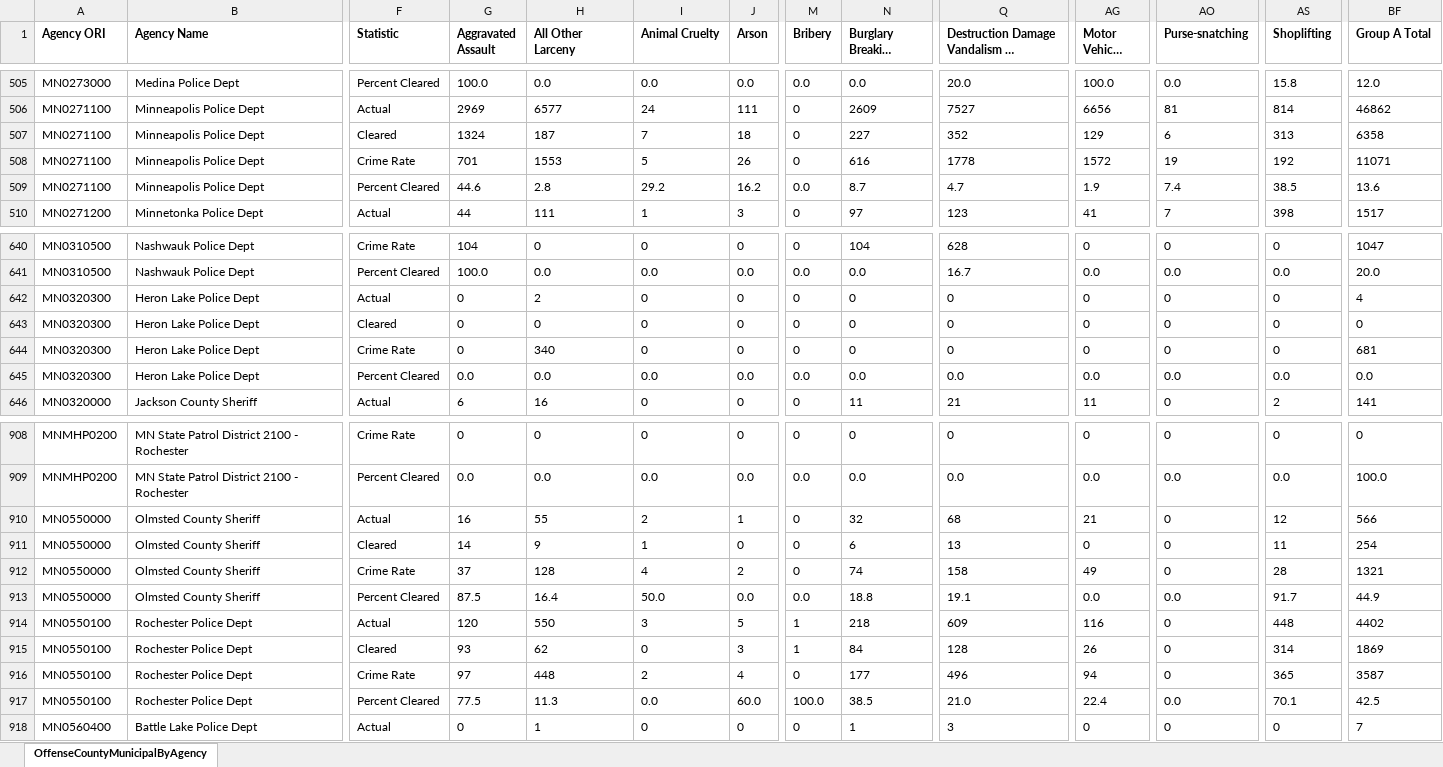
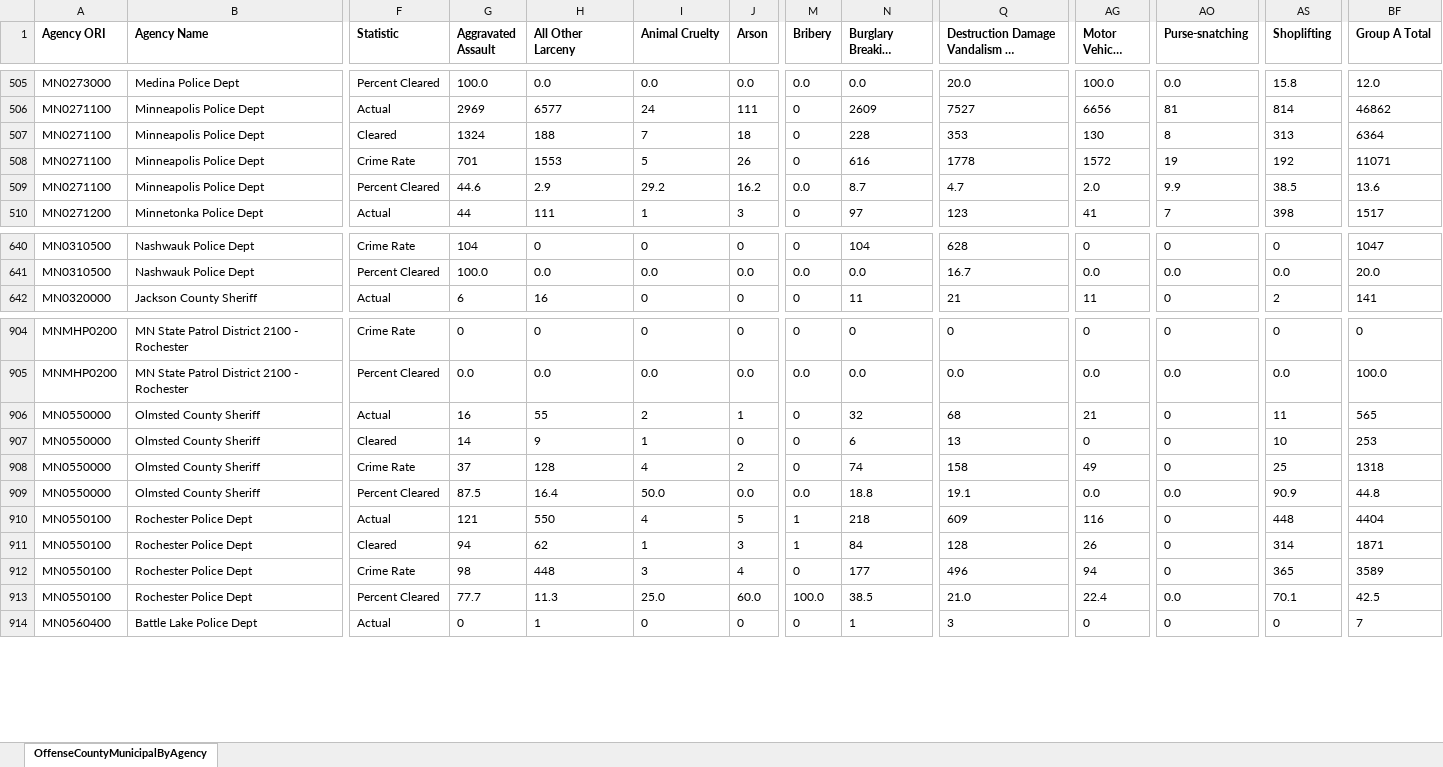
Before and after one commit to striblab/crimedash, an Excel workbook: store/nibrs/OffenseCountyMunicipalByAgencyDownloadData_2024.xlsx, sheet OffenseCountyMunicipalByAgency, drawn as a sheet; only a part is shown, gaps mark what is left out; long unchanged cells end in …; values as stored, in another font and other column widths than the file's, no borders; removed rows and columns are numbered as before the commit, all else as after; rows hold the shown columns only; the diff covers the shown part only; the diff names each change by its address in the sheet, - before the commit and + after, or states it on an @@ line.

```diff
--- a/store/nibrs/OffenseCountyMunicipalByAgencyDownloadData_2024.xlsx (sheet OffenseCountyMunicipalByAgency)
+++ b/store/nibrs/OffenseCountyMunicipalByAgencyDownloadData_2024.xlsx (sheet OffenseCountyMunicipalByAgency)
-H507 (All Other Larceny): 187
+H507 (All Other Larceny): 188
-N507 (Burglary Breaking Entering): 227
+N507 (Burglary Breaking Entering): 228
-Q507: 352
+Q507: 353
-AG507 (Motor Vehicle Theft): 129
+AG507 (Motor Vehicle Theft): 130
-AO507 (Purse-snatching): 6
+AO507 (Purse-snatching): 8
-BF507 (Group A Total): 6358
+BF507 (Group A Total): 6364
-H509 (All Other Larceny): 2.8
+H509 (All Other Larceny): 2.9
-AG509 (Motor Vehicle Theft): 1.9
+AG509 (Motor Vehicle Theft): 2.0
-AO509 (Purse-snatching): 7.4
+AO509 (Purse-snatching): 9.9
-row 642: MN0320300 | Heron Lake Police Dept | Actual | 0 | 2 | 0 | 0 | 0 | 0 | 0 | 0 | 0 | 0 | 4
-row 643: MN0320300 | Heron Lake Police Dept | Cleared | 0 | 0 | 0 | 0 | 0 | 0 | 0 | 0 | 0 | 0 | 0
-row 644: MN0320300 | Heron Lake Police Dept | Crime Rate | 0 | 340 | 0 | 0 | 0 | 0 | 0 | 0 | 0 | 0 | 681
-row 645: MN0320300 | Heron Lake Police Dept | Percent Cleared | 0.0 | 0.0 | 0.0 | 0.0 | 0.0 | 0.0 | 0.0 | 0.0 | 0.0 | 0.0 | 0.0
-AS906 (Shoplifting): 12
+AS906 (Shoplifting): 11
-BF906 (Group A Total): 566
+BF906 (Group A Total): 565
-AS907 (Shoplifting): 11
+AS907 (Shoplifting): 10
-BF907 (Group A Total): 254
+BF907 (Group A Total): 253
-AS908 (Shoplifting): 28
+AS908 (Shoplifting): 25
-BF908 (Group A Total): 1321
+BF908 (Group A Total): 1318
-AS909 (Shoplifting): 91.7
+AS909 (Shoplifting): 90.9
-BF909 (Group A Total): 44.9
+BF909 (Group A Total): 44.8
-G910 (Aggravated Assault): 120
+G910 (Aggravated Assault): 121
-I910 (Animal Cruelty): 3
+I910 (Animal Cruelty): 4
-BF910 (Group A Total): 4402
+BF910 (Group A Total): 4404
-G911 (Aggravated Assault): 93
+G911 (Aggravated Assault): 94
-I911 (Animal Cruelty): 0
+I911 (Animal Cruelty): 1
-BF911 (Group A Total): 1869
+BF911 (Group A Total): 1871
-G912 (Aggravated Assault): 97
+G912 (Aggravated Assault): 98
-I912 (Animal Cruelty): 2
+I912 (Animal Cruelty): 3
-BF912 (Group A Total): 3587
+BF912 (Group A Total): 3589
-G913 (Aggravated Assault): 77.5
+G913 (Aggravated Assault): 77.7
-I913 (Animal Cruelty): 0.0
+I913 (Animal Cruelty): 25.0
```
Also changed, not shown: 70 edited cells elsewhere in this sheet, store/nibrs/OffenseCountyMunicipalByAgencyDownloadData_2021.xlsx, store/nibrs/OffenseCountyMunicipalByAgencyDownloadData_2022.xlsx, 21 other files.
